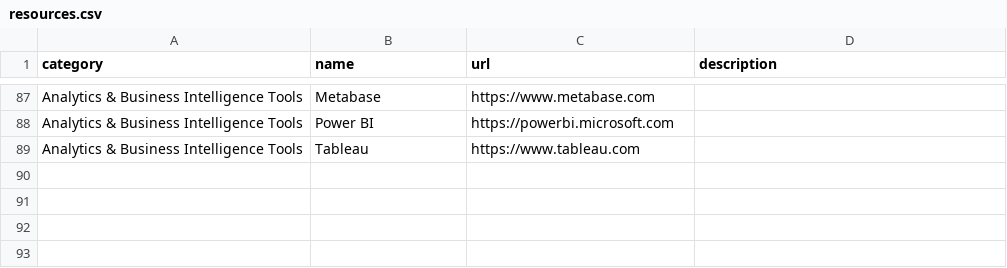
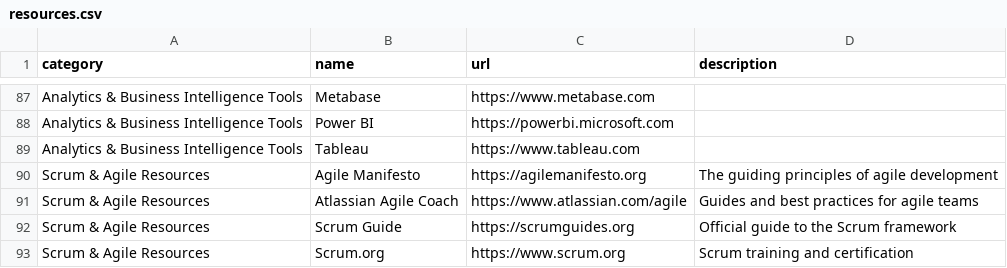
Before and after one commit to Theopsguide/ops-resources, a CSV file: resources.csv, drawn as a sheet; only a part is shown, gaps mark what is left out; the diff names each change by its address in the sheet, - before the commit and + after, or states it on an @@ line.

Commit message:
Add Scrum and Agile resources

```diff
--- a/resources.csv
+++ b/resources.csv
+row 90: Scrum & Agile Resources | Agile Manifesto | https://agilemanifesto.org | The guiding principles of agile development
+row 91: Scrum & Agile Resources | Atlassian Agile Coach | https://www.atlassian.com/agile | Guides and best practices for agile teams
+row 92: Scrum & Agile Resources | Scrum Guide | https://scrumguides.org | Official guide to the Scrum framework
+row 93: Scrum & Agile Resources | Scrum.org | https://www.scrum.org | Scrum training and certification
```
Also changed, not shown: 1 other file.
